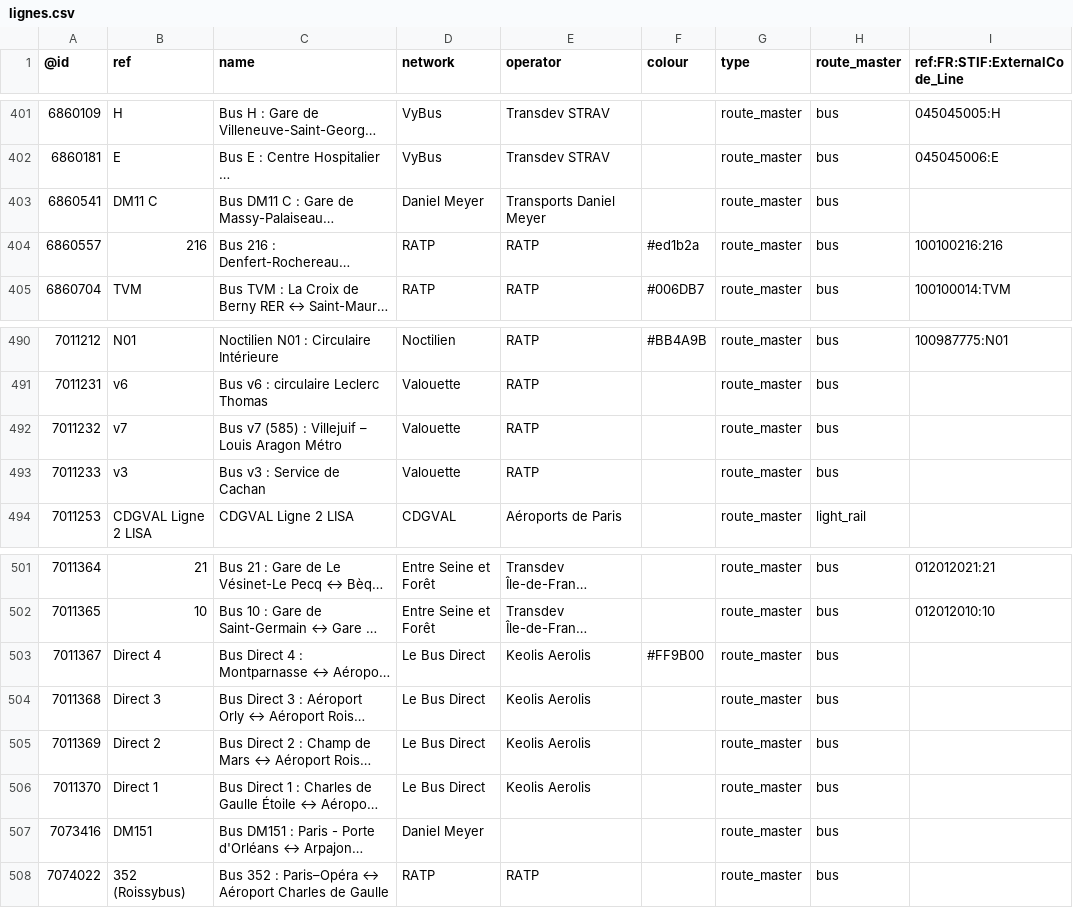
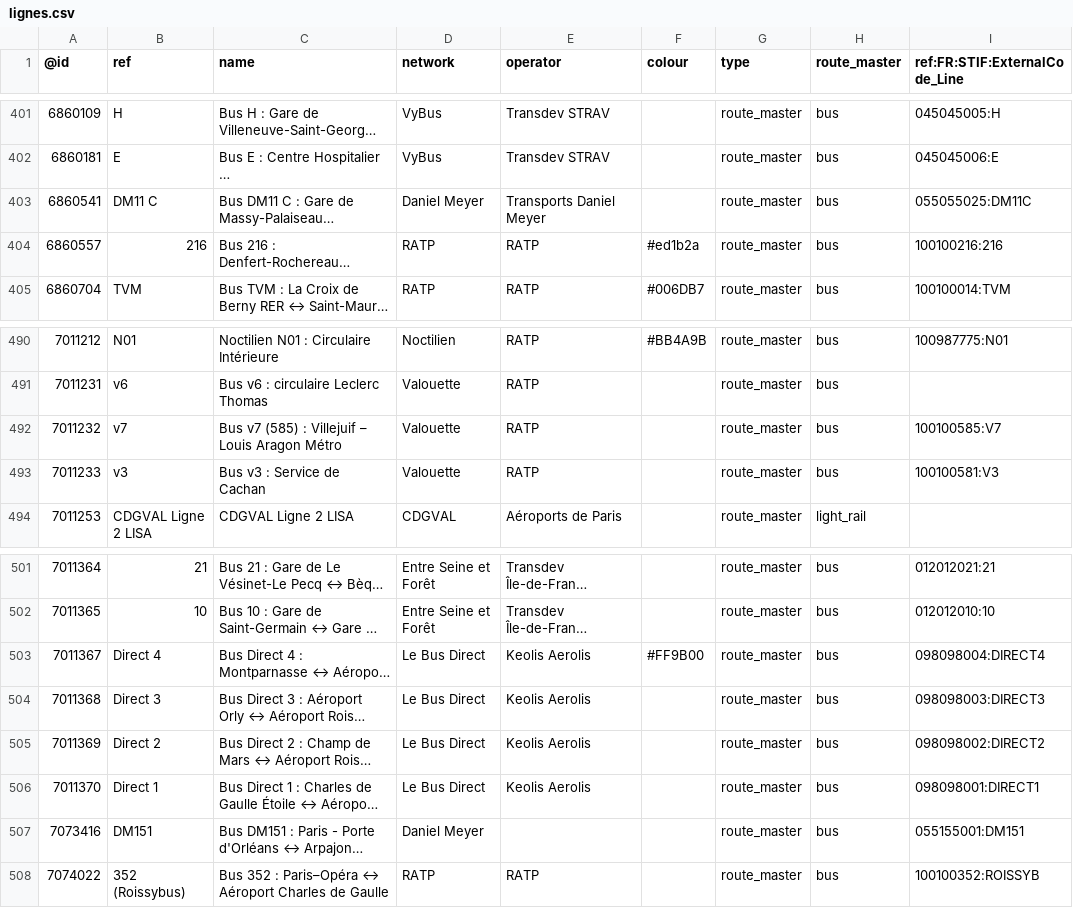
Before and after one commit to nlehuby/OSM_snippets, a CSV file: STIF-to-OSM/data/lignes.csv, drawn as a sheet; only a part is shown, gaps mark what is left out; long unchanged cells end in …; the diff names each change by its address in the sheet, - before the commit and + after, or states it on an @@ line.

```diff
--- a/STIF-to-OSM/data/lignes.csv
+++ b/STIF-to-OSM/data/lignes.csv
-I403 (ref:FR:STIF:ExternalCode_Line): (empty)
+I403 (ref:FR:STIF:ExternalCode_Line): 055055025:DM11C
-I492 (ref:FR:STIF:ExternalCode_Line): (empty)
+I492 (ref:FR:STIF:ExternalCode_Line): 100100585:V7
-I493 (ref:FR:STIF:ExternalCode_Line): (empty)
+I493 (ref:FR:STIF:ExternalCode_Line): 100100581:V3
-I503 (ref:FR:STIF:ExternalCode_Line): (empty)
+I503 (ref:FR:STIF:ExternalCode_Line): 098098004:DIRECT4
-I504 (ref:FR:STIF:ExternalCode_Line): (empty)
+I504 (ref:FR:STIF:ExternalCode_Line): 098098003:DIRECT3
-I505 (ref:FR:STIF:ExternalCode_Line): (empty)
+I505 (ref:FR:STIF:ExternalCode_Line): 098098002:DIRECT2
-I506 (ref:FR:STIF:ExternalCode_Line): (empty)
+I506 (ref:FR:STIF:ExternalCode_Line): 098098001:DIRECT1
-I507 (ref:FR:STIF:ExternalCode_Line): (empty)
+I507 (ref:FR:STIF:ExternalCode_Line): 055155001:DM151
-I508 (ref:FR:STIF:ExternalCode_Line): (empty)
+I508 (ref:FR:STIF:ExternalCode_Line): 100100352:ROISSYB
```
Also changed, not shown: analyse_ref_STIF/stops_data/ref_stif.csv.
